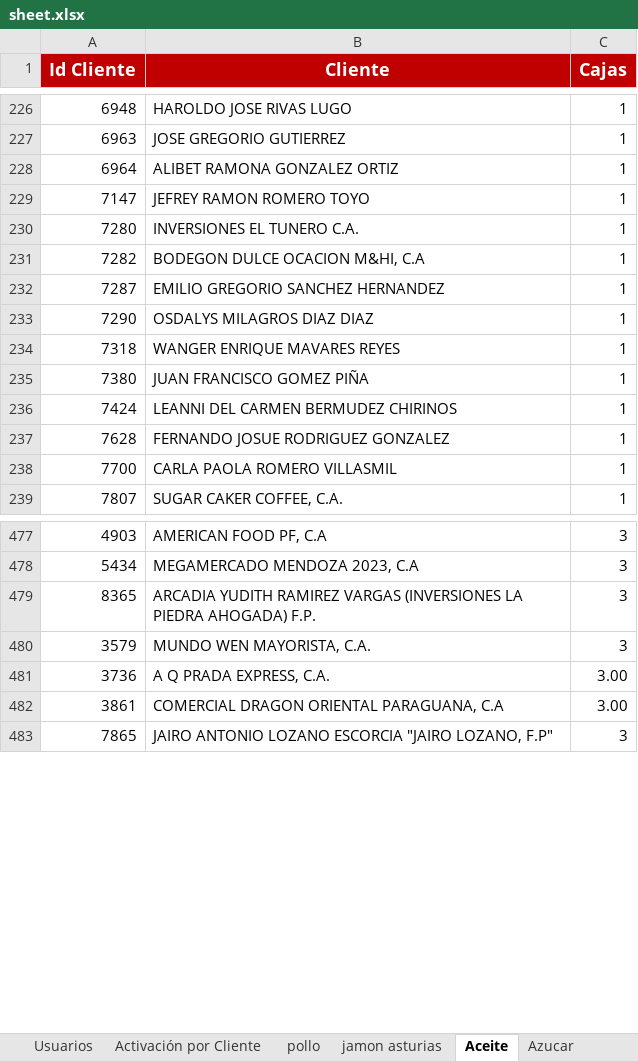
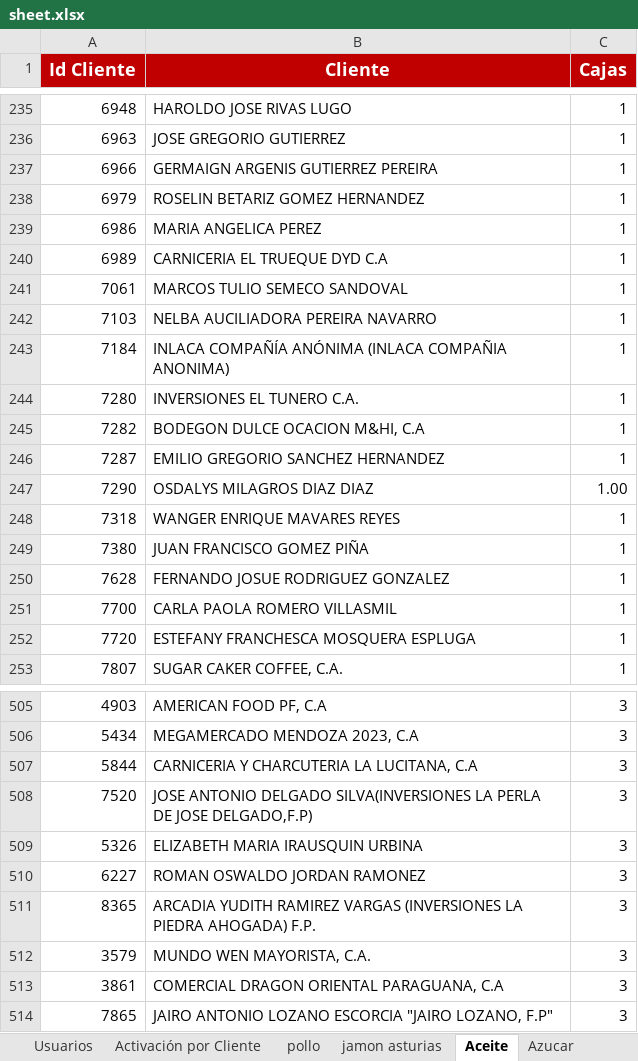
Before and after one commit to legatixpro-alt/dashboard-fdv---planificador, an Excel workbook: sheet.xlsx, sheet Aceite, drawn as a sheet; only a part is shown, gaps mark what is left out; values as stored, in another font and other column widths than the file's, no borders; charts and pictures not drawn; removed rows and columns are numbered as before the commit, all else as after; the diff covers the shown part only; the diff names each change by its address in the sheet, - before the commit and + after, or states it on an @@ line.

```diff
--- a/sheet.xlsx (sheet Aceite)
+++ b/sheet.xlsx (sheet Aceite)
-row 228: 6964 | ALIBET RAMONA GONZALEZ ORTIZ | 1
-row 229: 7147 | JEFREY RAMON ROMERO TOYO | 1
+row 237: 6966 | GERMAIGN ARGENIS GUTIERREZ PEREIRA | 1
+row 238: 6979 | ROSELIN BETARIZ GOMEZ HERNANDEZ | 1
+row 239: 6986 | MARIA ANGELICA PEREZ | 1
+row 240: 6989 | CARNICERIA EL TRUEQUE DYD C.A | 1
+row 241: 7061 | MARCOS TULIO SEMECO SANDOVAL | 1
+row 242: 7103 | NELBA AUCILIADORA PEREIRA NAVARRO | 1
+row 243: 7184 | INLACA COMPAÑÍA ANÓNIMA (INLACA COMPAÑIA ANONIMA) | 1
-C247 (Cajas): 1
+C247 (Cajas): 1.00
-row 236: 7424 | LEANNI DEL CARMEN BERMUDEZ CHIRINOS | 1
+row 252: 7720 | ESTEFANY FRANCHESCA MOSQUERA ESPLUGA | 1
+row 507: 5844 | CARNICERIA Y CHARCUTERIA LA LUCITANA, C.A | 3
+row 508: 7520 | JOSE ANTONIO DELGADO SILVA(INVERSIONES LA PERLA DE JOSE DELGADO,F.P) | 3
+row 509: 5326 | ELIZABETH MARIA IRAUSQUIN URBINA | 3
+row 510: 6227 | ROMAN OSWALDO JORDAN RAMONEZ | 3
-row 481: 3736 | A Q PRADA EXPRESS, C.A. | 3.00
-C513 (Cajas): 3.00
+C513 (Cajas): 3
```
Also changed, not shown: 40 added rows, 8 removed rows and 43 edited cells elsewhere in this sheet, sheet Volumen por SKU, sheet pollo, sheet Enteros Ligeros, sheet Degustaciones, sheet jamon asturias, sheet Grid de Activación por Vendedor, 1 more sheet, 43 other files.
